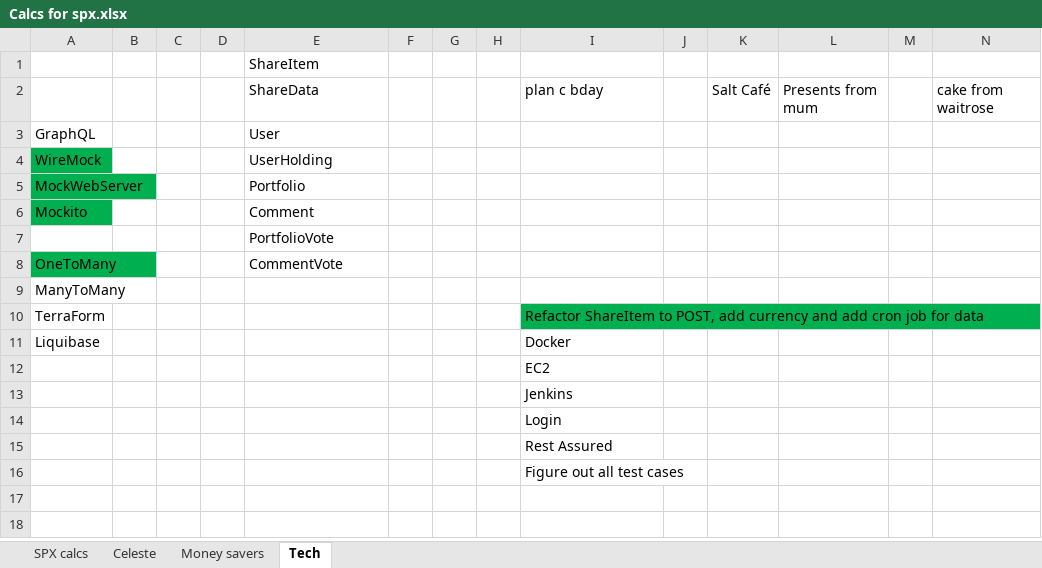
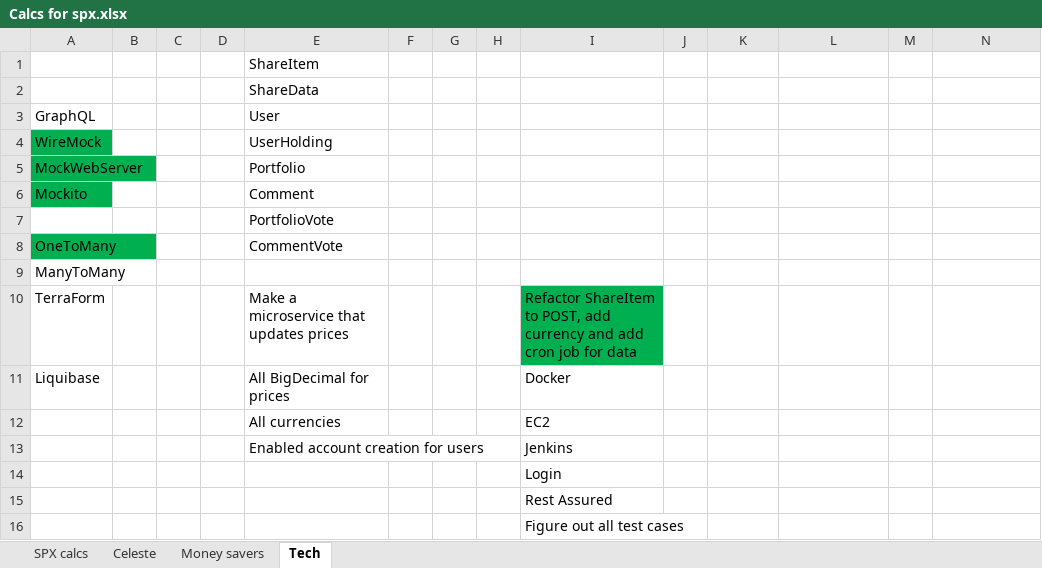
Before and after one commit to tomsdruvas/JavaApiForShareApp, an Excel workbook: excl/Calcs for spx.xlsx, sheet Tech, drawn as a sheet; values as stored, in another font and other column widths than the file's, no borders; removed rows and columns are numbered as before the commit, all else as after; the diff names each change by its address in the sheet, - before the commit and + after, or states it on an @@ line.

Commit message:
updated roadmap

```diff
--- a/excl/Calcs for spx.xlsx (sheet Tech)
+++ b/excl/Calcs for spx.xlsx (sheet Tech)
-row 2:  |  |  |  | ShareData |  |  |  | plan c bday |  | Salt Café | Presents from mum |  | cake from waitrose
+row 2:  |  |  |  | ShareData
-E10: (empty)
+E10: Make a microservice that updates prices
-E11: (empty)
+E11: All BigDecimal for prices
-E12: (empty)
+E12: All currencies
-E13: (empty)
+E13: Enabled account creation for users
```
